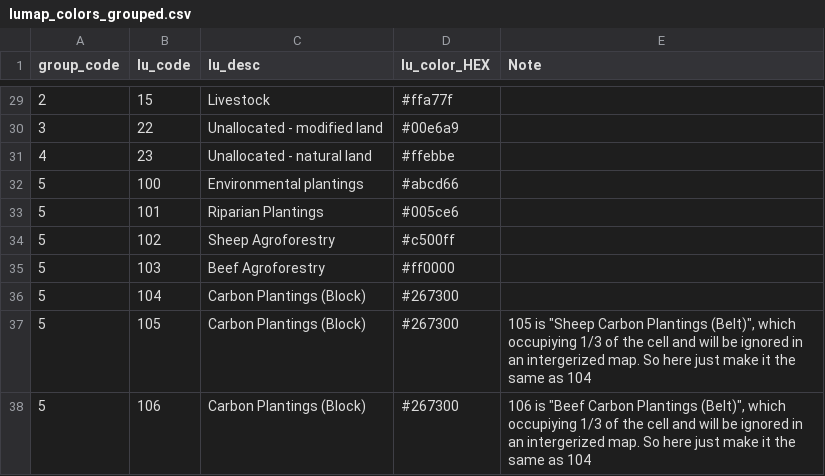
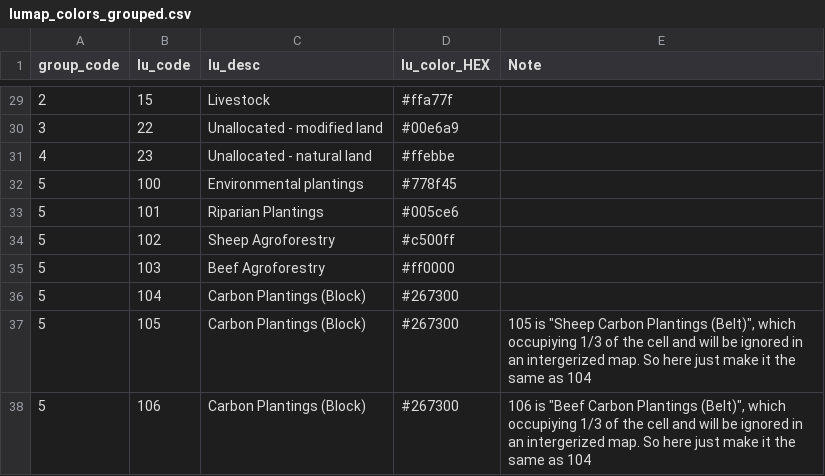
Before and after one commit to xinhaopan/luto-2.0, a CSV file: luto/tools/report/Assets/lumap_colors_grouped.csv, drawn as a sheet; only a part is shown, gaps mark what is left out.

Commit message:
minor fix on settings and reporting

```diff
--- a/luto/tools/report/Assets/lumap_colors_grouped.csv
+++ b/luto/tools/report/Assets/lumap_colors_grouped.csv
@@ -31,3 +31,3 @@ group_code,lu_code,lu_desc,lu_color_HEX,Note
 4,23,Unallocated - natural land,#ffebbe,
-5,100,Environmental plantings,#abcd66,
+5,100,Environmental plantings,#778f45,
 5,101,Riparian Plantings,#005ce6,
```
Also changed, not shown: 6 other files.
